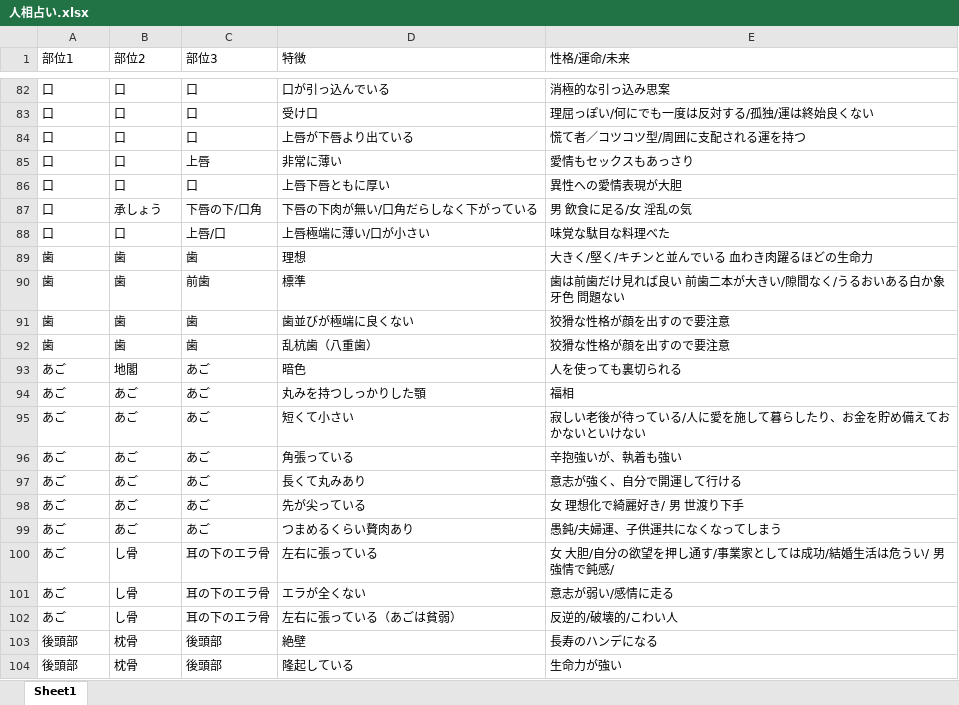
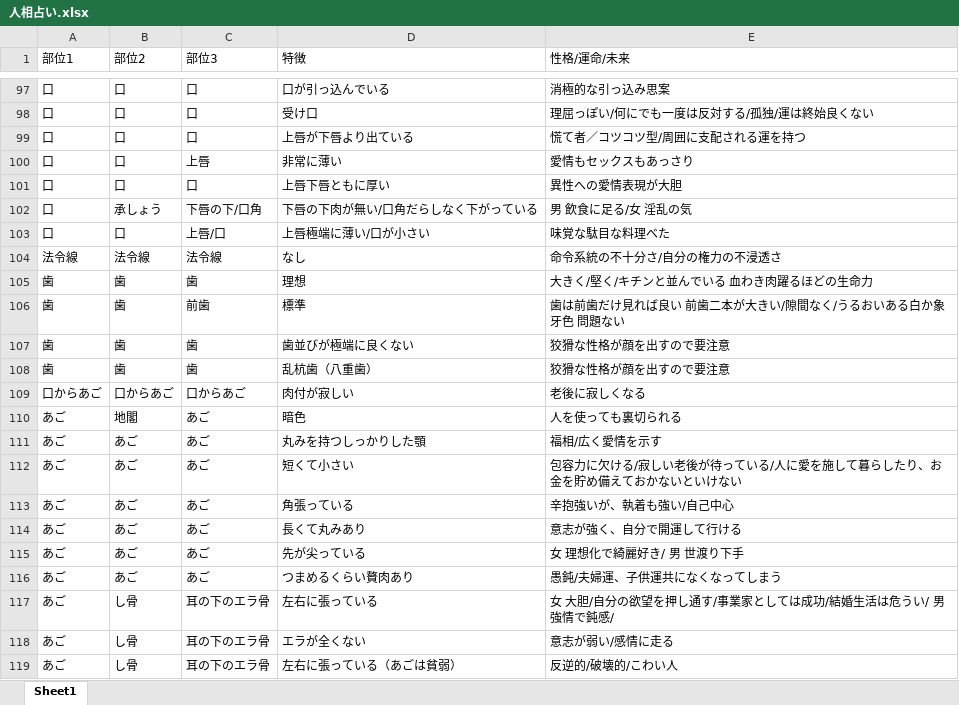
Before and after one commit to cocosan1/ninsou_app2, an Excel workbook: 人相占い.xlsx, sheet Sheet1, drawn as a sheet; only a part is shown, gaps mark what is left out; the shorter side is filled out with more unchanged rows; values as stored, in another font and other column widths than the file's, no borders; addresses are those after the commit; the diff covers the shown part only; the diff names each change by its address in the sheet, - before the commit and + after, or states it on an @@ line.

```diff
--- a/人相占い.xlsx (sheet Sheet1)
+++ b/人相占い.xlsx (sheet Sheet1)
+row 104: 法令線 | 法令線 | 法令線 | なし | 命令系統の不十分さ/自分の権力の不浸透さ
+row 109: 口からあご | 口からあご | 口からあご | 肉付が寂しい | 老後に寂しくなる
-E111 (性格/運命/未来): 福相
+E111 (性格/運命/未来): 福相/広く愛情を示す
-E112 (性格/運命/未来): 寂しい老…
+E112 (性格/運命/未来): 包容力に欠ける/寂しい老…
-E113 (性格/運命/未来): 辛抱強いが、執着も強い
+E113 (性格/運命/未来): 辛抱強いが、執着も強い/自己中心
```
Also changed, not shown: 22 added rows elsewhere in this sheet.
